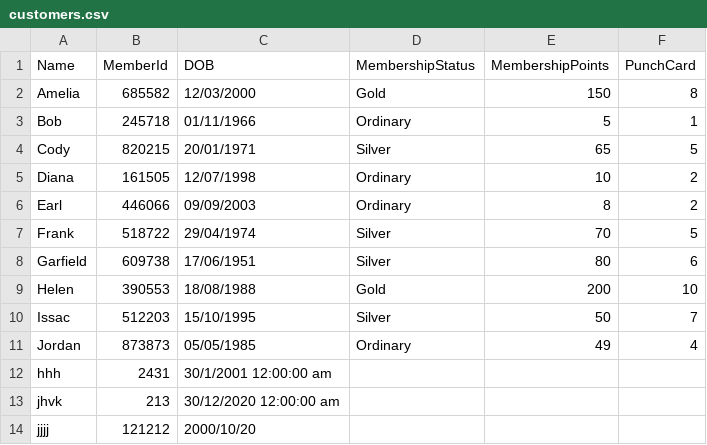
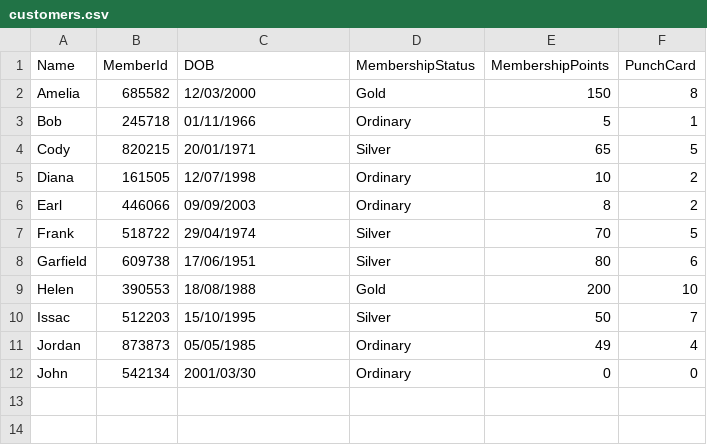
Before and after one commit to DefinitelyNotAnt/PRG2-Assignment, a CSV file: IceCreamShop/bin/Debug/net7.0/customers.csv, drawn as a sheet; removed rows and columns are numbered as before the commit, all else as after; the diff names each change by its address in the sheet, - before the commit and + after, or states it on an @@ line.

```diff
--- a/IceCreamShop/bin/Debug/net7.0/customers.csv
+++ b/IceCreamShop/bin/Debug/net7.0/customers.csv
-row 12: hhh | 2431 | 30/1/2001 12:00:00 am
-row 13: jhvk | 213 | 30/12/2020 12:00:00 am
-row 14: jjjj | 121212 | 2000/10/20
+row 12: John | 542134 | 2001/03/30 | Ordinary | 0 | 0
```
Also changed, not shown: 3 other files.
